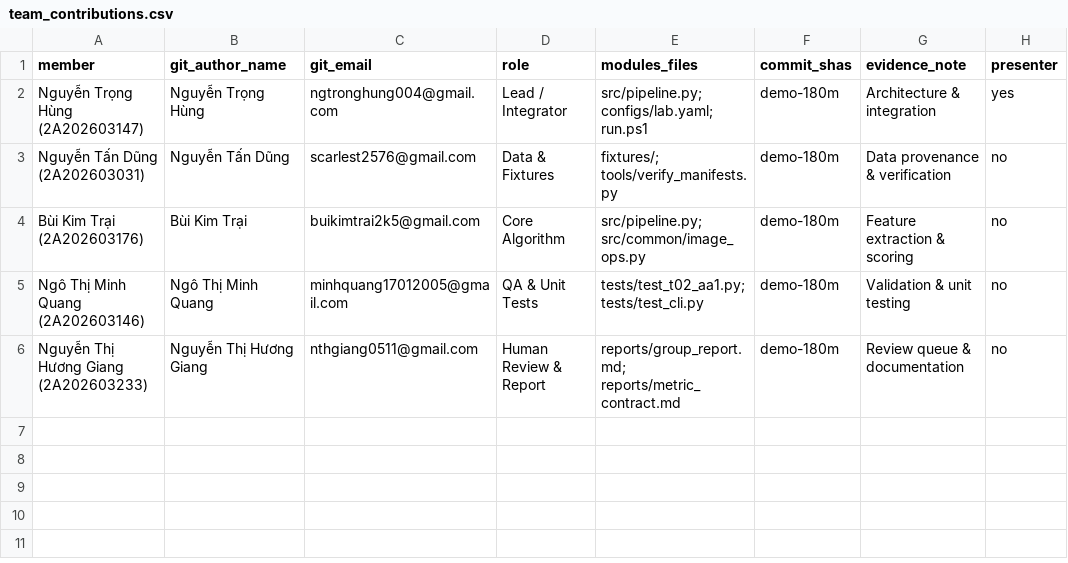
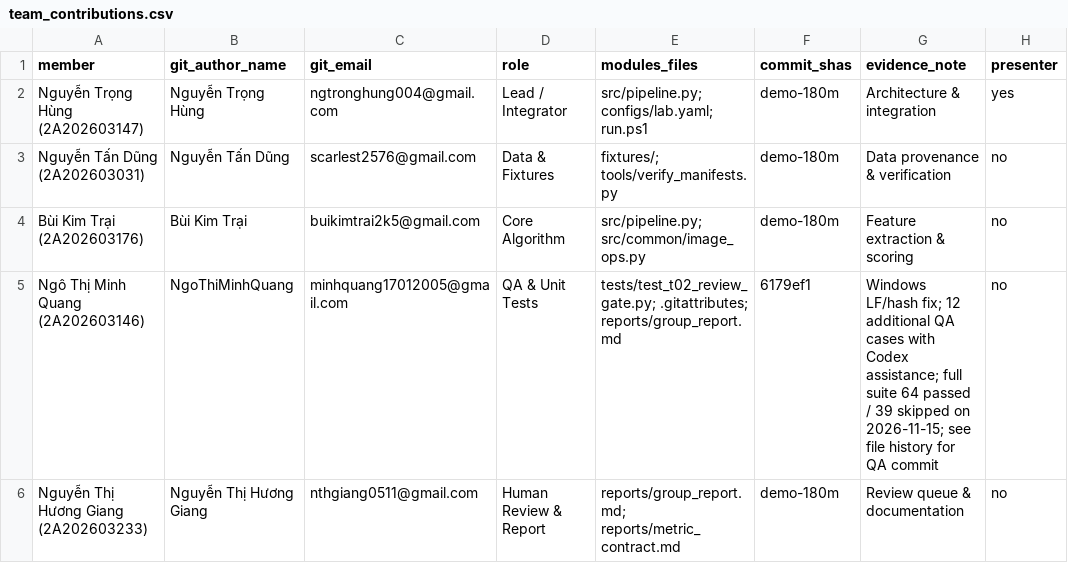
Before and after one commit to ngtronghung004-droid/K5-Day6-L2-NguyenTrongHung-2A202603147-DataGovernanceAndPrivacy, a CSV file: reports/team_contributions.csv, drawn as a sheet.

Commit message:
test: cover T02 review audit and release gate boundaries

```diff
--- a/reports/team_contributions.csv
+++ b/reports/team_contributions.csv
@@ -4,3 +4,3 @@ Nguyễn Tấn Dũng (2A202603031),Nguyễn Tấn Dũng,scarlest2576@gmail.com,D
 Bùi Kim Trại (2A202603176),Bùi Kim Trại,buikimtrai2k5@gmail.com,Core Algorithm,"src/pipeline.py; src/common/image_ops.py",demo-180m,Feature extraction & scoring,no
-Ngô Thị Minh Quang (2A202603146),Ngô Thị Minh Quang,minhquang17012005@gmail.com,QA & Unit Tests,"tests/test_t02_aa1.py; tests/test_cli.py",demo-180m,Validation & unit testing,no
+Ngô Thị Minh Quang (2A202603146),NgoThiMinhQuang,minhquang17012005@gmail.com,QA & Unit Tests,tests/test_t02_review_gate.py; .gitattributes; reports/group_report.md,6179ef1,Windows LF/hash fix; 12 additional QA cases with Codex assistance; full suite 64 passed / 39 skipped on 2026-11-15; see file history for QA commit,no
 Nguyễn Thị Hương Giang (2A202603233),Nguyễn Thị Hương Giang,nthgiang0511@gmail.com,Human Review & Report,"reports/group_report.md; reports/metric_contract.md",demo-180m,Review queue & documentation,no
```
Also changed, not shown: 2 other files.
